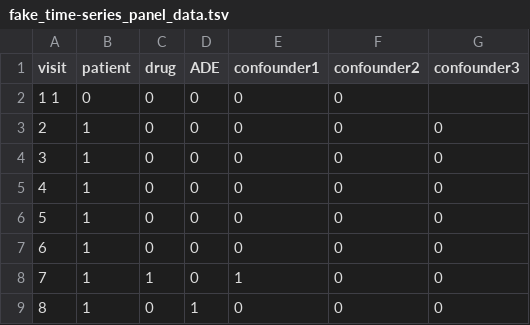
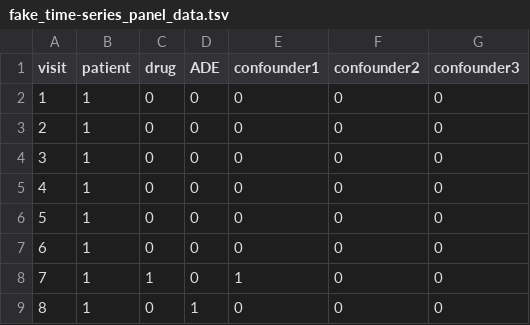
Before and after one commit to kingfish777/causalVAR, a TSV file: fake_time-series_panel_data.tsv, drawn as a sheet; only a part is shown.

Commit message:
Update fake_time-series_panel_data.tsv

```diff
--- a/fake_time-series_panel_data.tsv
+++ b/fake_time-series_panel_data.tsv
@@ -1,3 +1,3 @@
 visit	patient	drug	ADE	confounder1	confounder2	confounder3
-1 1	0	0	0	0	0
+1	1	0	0	0	0	0
 2	1	0	0	0	0	0
```
